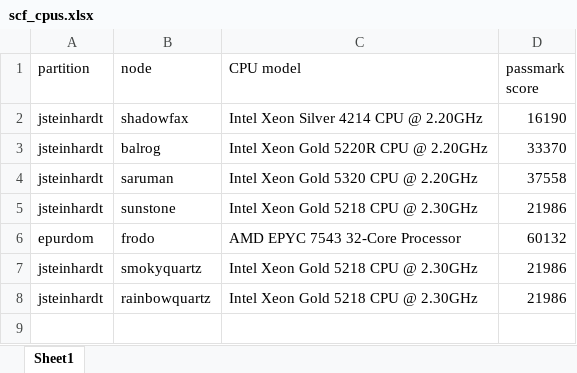
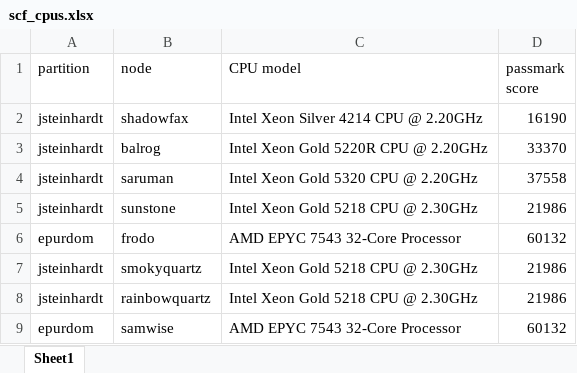
Before and after one commit to ijyliu/computer-vision-project, an Excel workbook: Data/Compute/scf_cpus.xlsx, sheet Sheet1, drawn as a sheet; values as stored, in another font and other column widths than the file's, no borders; the diff names each change by its address in the sheet, - before the commit and + after, or states it on an @@ line.

Commit message:
node switchup and more predictions

```diff
--- a/Data/Compute/scf_cpus.xlsx (sheet Sheet1)
+++ b/Data/Compute/scf_cpus.xlsx (sheet Sheet1)
+row 9: epurdom | samwise | AMD EPYC 7543 32-Core Processor | 60132
```
Also changed, not shown: 7 other files.
